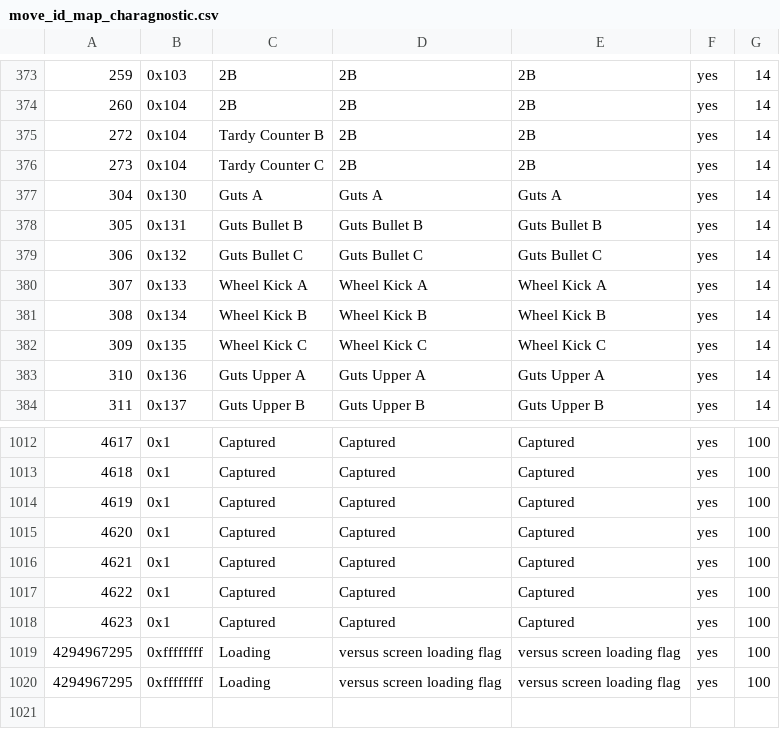
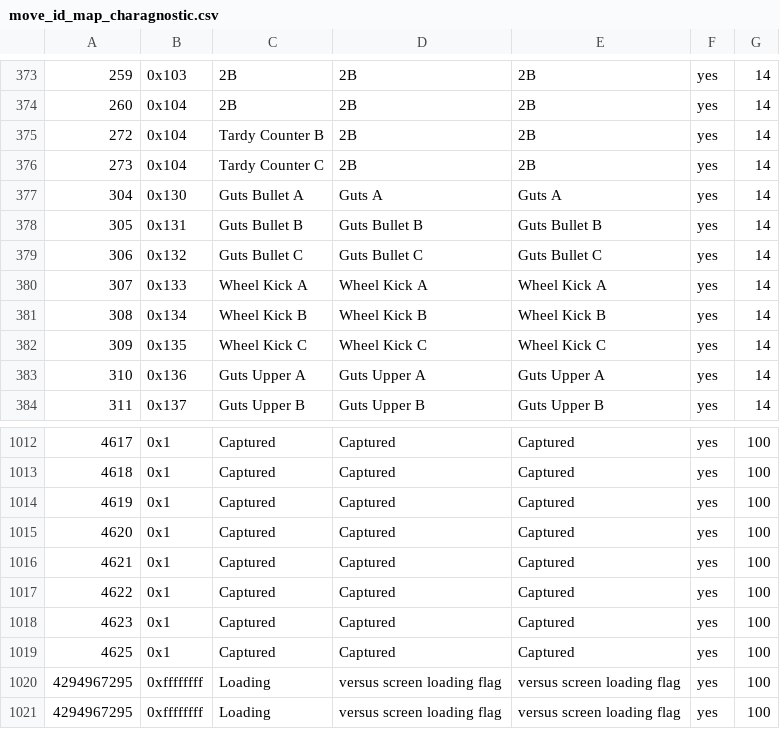
Before and after one commit to cce2955/TvCGUI-Main, a CSV file: tdp-modules/move_id_map_charagnostic.csv, drawn as a sheet; only a part is shown, gaps mark what is left out.

```diff
--- a/tdp-modules/move_id_map_charagnostic.csv
+++ b/tdp-modules/move_id_map_charagnostic.csv
@@ -376,3 +376,3 @@
 273,0x104,Tardy Counter C,2B,2B,yes,14
-304,0x130,Guts A,Guts A,Guts A,yes,14
+304,0x130,Guts Bullet A,Guts A,Guts A,yes,14
 305,0x131,Guts Bullet B,Guts Bullet B,Guts Bullet B,yes,14
@@ -1018,2 +1018,3 @@
 4623,0x1,Captured,Captured,Captured,yes,100
+4625,0x1,Captured,Captured,Captured,yes,100
 4294967295,0xffffffff,Loading,versus screen loading flag,versus screen loading flag,yes,100
```
Also changed, not shown: 7 other files.
